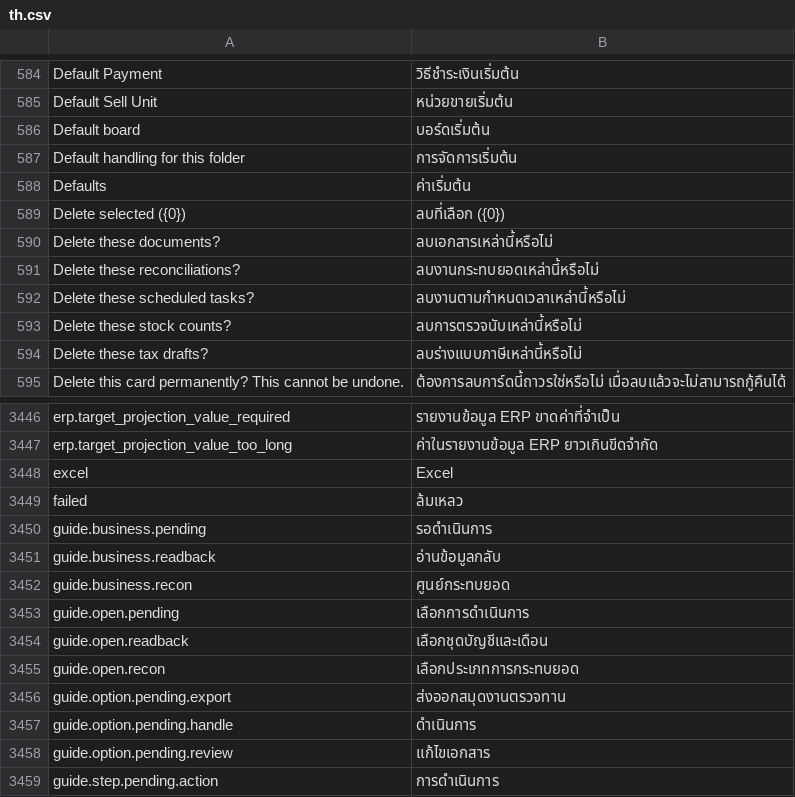
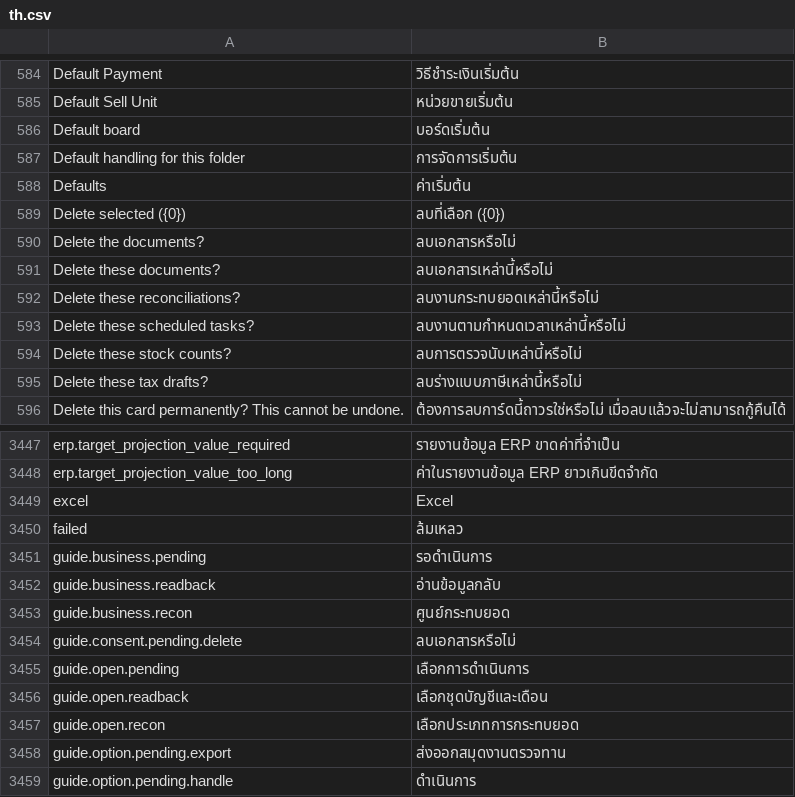
Before and after one commit to skin306152-star/pearnly, a CSV file: apps/pearnly_cowork/pearnly_cowork/translations/th.csv, drawn as a sheet; only a part is shown, gaps mark what is left out; the shorter side is filled out with more unchanged rows.

Commit message:
feat: the pending items guide carries the allow card question for deleting documents in four languages

```diff
--- a/apps/pearnly_cowork/pearnly_cowork/translations/th.csv
+++ b/apps/pearnly_cowork/pearnly_cowork/translations/th.csv
@@ -589,2 +589,3 @@ Defaults,ค่าเริ่มต้น
 Delete selected ({0}),ลบที่เลือก ({0})
+Delete the documents?,ลบเอกสารหรือไม่
 Delete these documents?,ลบเอกสารเหล่านี้หรือไม่
@@ -3452,2 +3453,3 @@ guide.business.readback,อ่านข้อมูลกลับ
 guide.business.recon,ศูนย์กระทบยอด
+guide.consent.pending.delete,ลบเอกสารหรือไม่
 guide.open.pending,เลือกการดำเนินการ
```
Also changed, not shown: apps/pearnly_cowork/pearnly_cowork/i18n/messages.tsv, apps/pearnly_cowork/pearnly_cowork/translations/en.csv, 2 other files.
